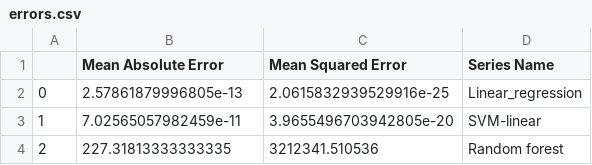
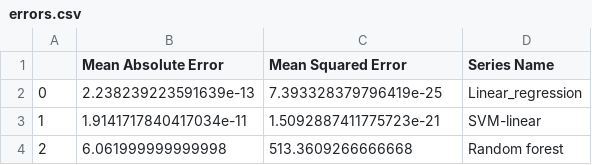
Before and after one commit to RosaHosseini/atlasian-markets-analysis, a CSV file: log/errors.csv, drawn as a sheet.

```diff
--- a/log/errors.csv
+++ b/log/errors.csv
@@ -1,4 +1,4 @@
 ,Mean Absolute Error,Mean Squared Error,Series Name
-0,2.57861879996805e-13,2.0615832939529916e-25,Linear_regression
-1,7.02565057982459e-11,3.9655496703942805e-20,SVM-linear
-2,227.31813333333335,3212341.510536,Random forest
+0,2.238239223591639e-13,7.393328379796419e-25,Linear_regression
+1,1.9141717840417034e-11,1.5092887411775723e-21,SVM-linear
+2,6.061999999999998,513.3609266666668,Random forest
```
Also changed, not shown: market_place.csv, 1 other file.
